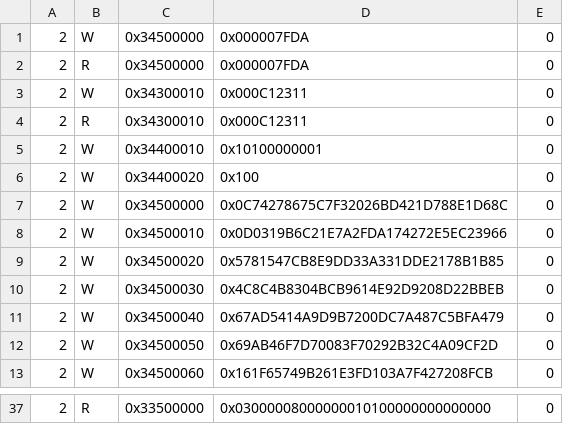
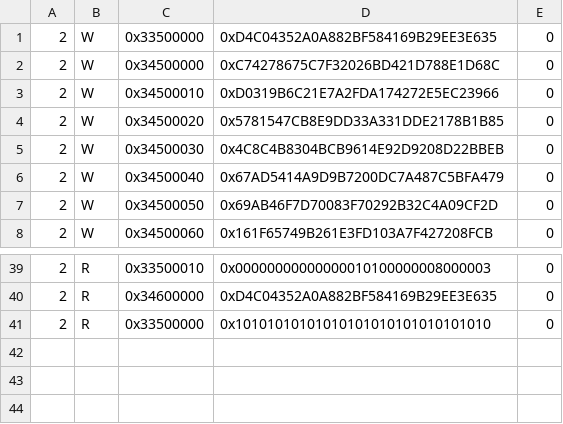
Before and after one commit to madanva/cs217-kernelfusion-project, a CSV file: hls/Top/axi_commands_test.csv, drawn as a sheet; only a part is shown, gaps mark what is left out; the diff covers the shown part only.

```diff
--- a/hls/Top/axi_commands_test.csv
+++ b/hls/Top/axi_commands_test.csv
@@ -1,9 +1,4 @@
-2,W,0x34500000,0x000007FDA,0
-2,R,0x34500000,0x000007FDA,0
-2,W,0x34300010,0x000C12311,0
-2,R,0x34300010,0x000C12311,0
-2,W,0x34400010,0x10100000001,0
-2,W,0x34400020,0x100,0
-2,W,0x34500000,0x0C74278675C7F32026BD421D788E1D68C,0
-2,W,0x34500010,0x0D0319B6C21E7A2FDA174272E5EC23966,0
+2,W,0x33500000,0xD4C04352A0A882BF584169B29EE3E635,0
+2,W,0x34500000,0xC74278675C7F32026BD421D788E1D68C,0
+2,W,0x34500010,0xD0319B6C21E7A2FDA174272E5EC23966,0
 2,W,0x34500020,0x5781547CB8E9DD33A331DDE2178B1B85,0
@@ -37 +39,3 @@
-2,R,0x33500000,0x03000008000000010100000000000000,0
+2,R,0x33500010,0x00000000000000010100000008000003,0
+2,R,0x34600000,0xD4C04352A0A882BF584169B29EE3E635,0
+2,R,0x33500000,0x10101010101010101010101010101010,0
```
Also changed, not shown: 11 added rows, 5 removed rows and 13 edited cells elsewhere in this file, hls/Top/GBPartition/axi_commands_test.csv, src/Top/GBPartition/axi_commands_test.csv, 1 other file.
